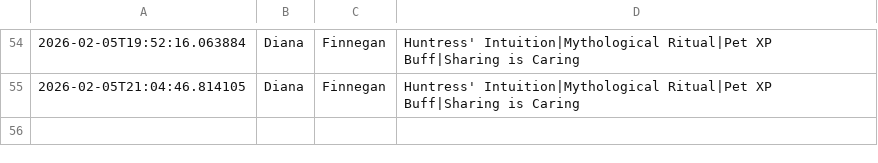
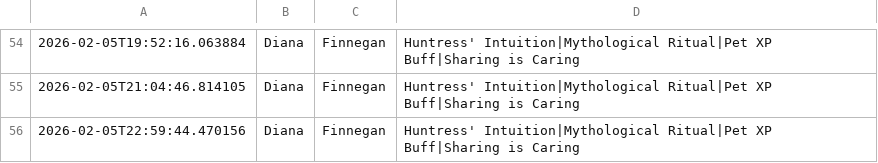
Before and after one commit to nicohauk217-ui/St-ndlich-kopie, a CSV file: data/events_daily.csv, drawn as a sheet; only a part is shown, gaps mark what is left out.

```diff
--- a/data/events_daily.csv
+++ b/data/events_daily.csv
@@ -55 +55,2 @@
 2026-02-05T21:04:46.814105,Diana,Finnegan,Huntress' Intuition|Mythological Ritual|Pet XP Buff|Sharing is Caring,
+2026-02-05T22:59:44.470156,Diana,Finnegan,Huntress' Intuition|Mythological Ritual|Pet XP Buff|Sharing is Caring,
```
